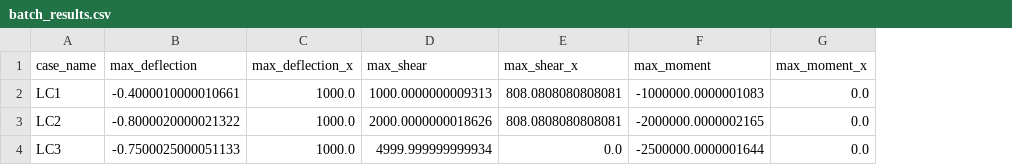
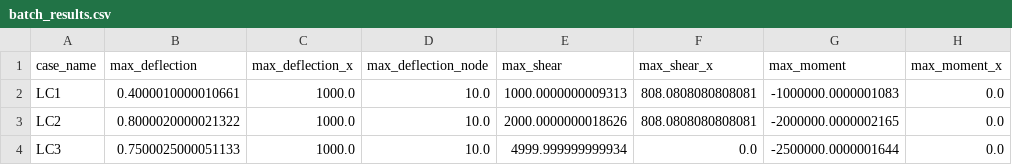
Before and after one commit to fededif99/beam_fea_dev, a CSV file: batch_results.csv, drawn as a sheet; only a part is shown; the diff names each change by its address in the sheet, - before the commit and + after, or states it on an @@ line.

Commit message:
v2.6.0: Enhanced deflection extraction (Resultant/Pandas) and fixed equilibrium reporting

```diff
--- a/batch_results.csv
+++ b/batch_results.csv
+column D (max_deflection_node), rows 2-4: all 10.0
-B2 (max_deflection): -0.4000010000010661
+B2 (max_deflection): 0.4000010000010661
-B3 (max_deflection): -0.8000020000021322
+B3 (max_deflection): 0.8000020000021322
-B4 (max_deflection): -0.7500025000051133
+B4 (max_deflection): 0.7500025000051133
```
Also changed, not shown: 15 other files.
